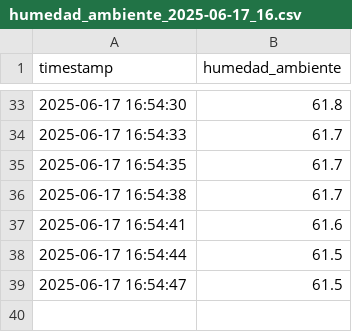
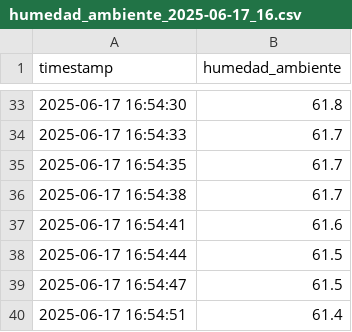
Before and after one commit to lordmatrox/proyecto, a CSV file: datos/humedad_ambiente_2025-06-17_16.csv, drawn as a sheet; only a part is shown, gaps mark what is left out.

Commit message:
📦 Datos actualizados automáticamente

```diff
--- a/datos/humedad_ambiente_2025-06-17_16.csv
+++ b/datos/humedad_ambiente_2025-06-17_16.csv
@@ -39 +39,2 @@ timestamp,humedad_ambiente
 2025-06-17 16:54:47,61.5
+2025-06-17 16:54:51,61.4
```
Also changed, not shown: datos/humedad_suelo_2025-06-17_16.csv, datos/temperatura_2025-06-17_16.csv.
